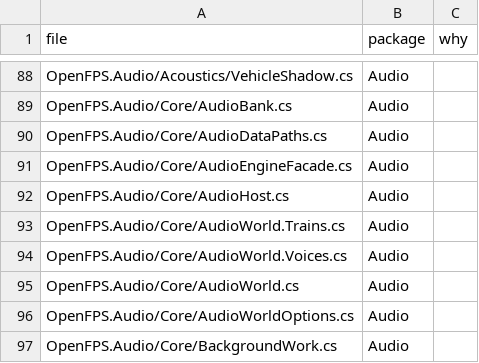
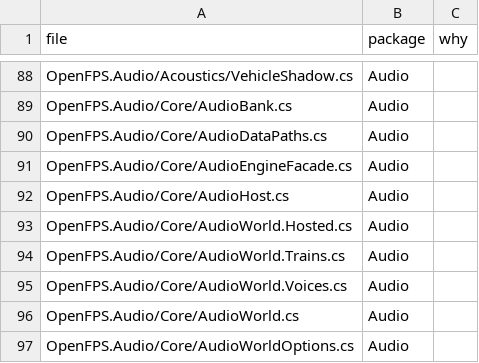
Before and after one commit to churst90/open-fps, a TSV file: OpenFPS.Tests/EnginePackages/files.tsv, drawn as a sheet; only a part is shown, gaps mark what is left out; the shorter side is filled out with more unchanged rows.

```diff
--- a/OpenFPS.Tests/EnginePackages/files.tsv
+++ b/OpenFPS.Tests/EnginePackages/files.tsv
@@ -92,2 +92,3 @@ OpenFPS.Audio/Core/AudioEngineFacade.cs	Audio
 OpenFPS.Audio/Core/AudioHost.cs	Audio	
+OpenFPS.Audio/Core/AudioWorld.Hosted.cs	Audio	
 OpenFPS.Audio/Core/AudioWorld.Trains.cs	Audio	
```
Also changed, not shown: OpenFPS.Tests/LibraryBoundary/files.tsv, 4 other files.
